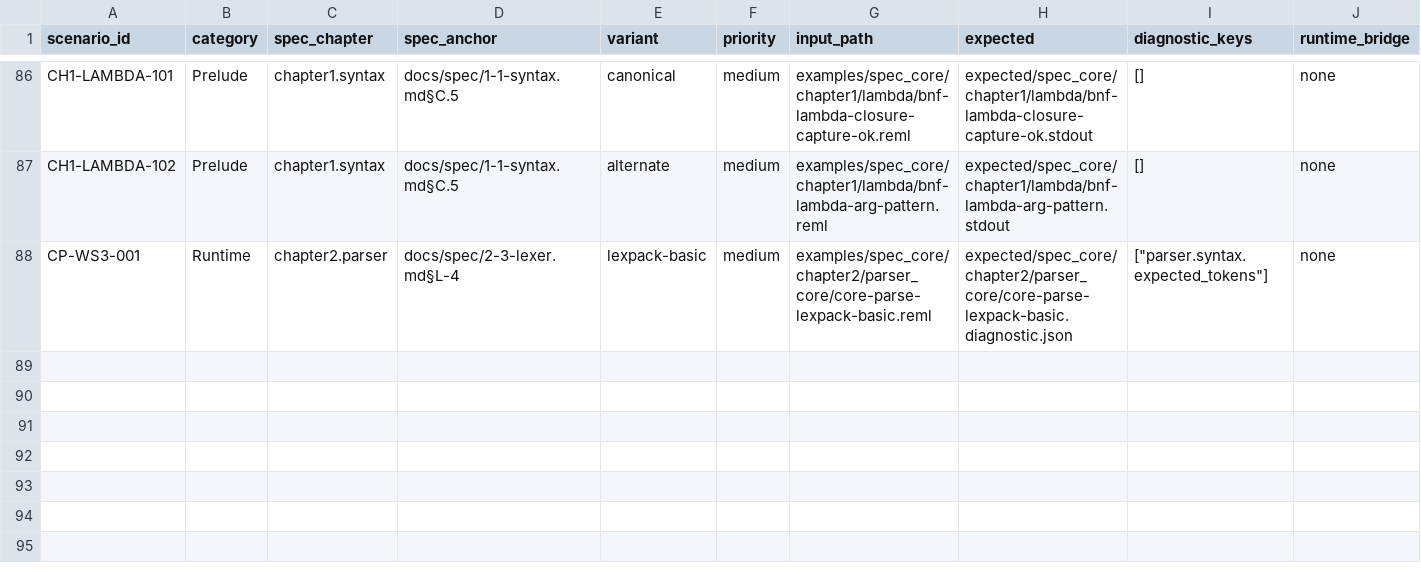
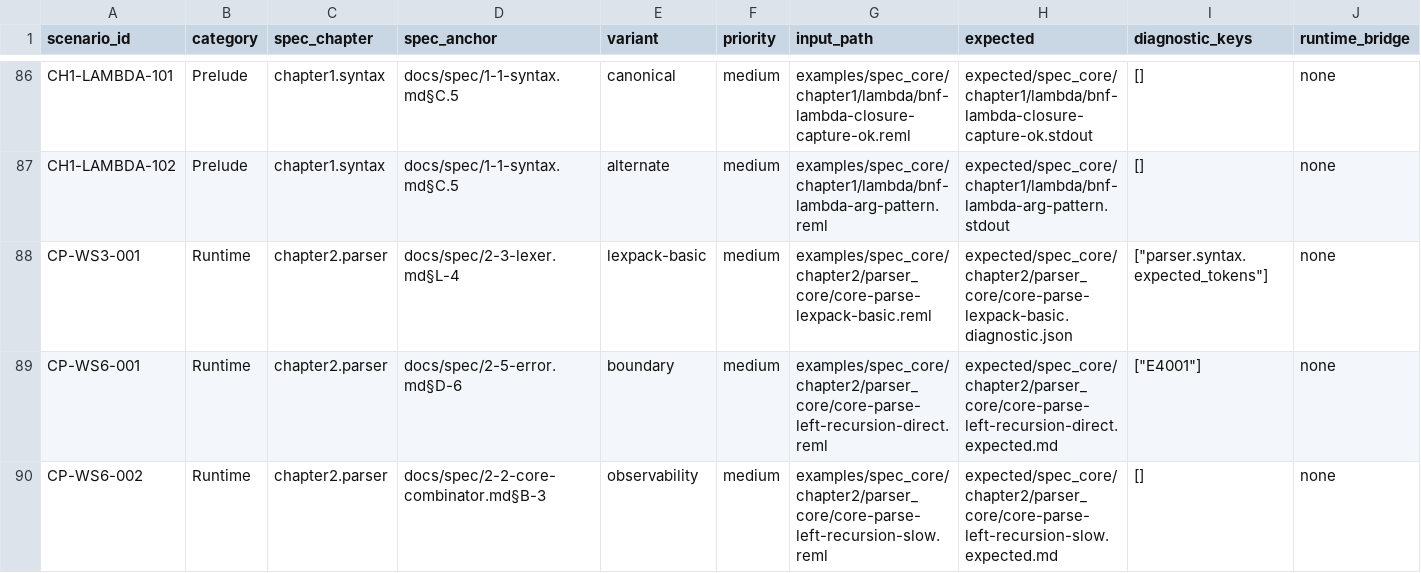
Before and after one commit to dolphilia/reml, a CSV file: docs/plans/bootstrap-roadmap/assets/phase4-scenario-matrix.csv, drawn as a sheet; only a part is shown, gaps mark what is left out; rows hold the shown columns only; the diff names each change by its address in the sheet, - before the commit and + after, or states it on an @@ line.

```diff
--- a/docs/plans/bootstrap-roadmap/assets/phase4-scenario-matrix.csv
+++ b/docs/plans/bootstrap-roadmap/assets/phase4-scenario-matrix.csv
+row 89: CP-WS6-001 | Runtime | chapter2.parser | docs/spec/2-5-error.md§D-6 | boundary | medium | examples/spec_core/chapter2/parser_core/core-parse-left-recursion-direct.reml | expected/spec_core/chapter2/parser_core/core-parse-left-recursion-direct.expected.md | ["E4001"] | none
+row 90: CP-WS6-002 | Runtime | chapter2.parser | docs/spec/2-2-core-combinator.md§B-3 | observability | medium | examples/spec_core/chapter2/parser_core/core-parse-left-recursion-slow.reml | expected/spec_core/chapter2/parser_core/core-parse-left-recursion-slow.expected.md | [] | none
```
Also changed, not shown: 3 other files.
